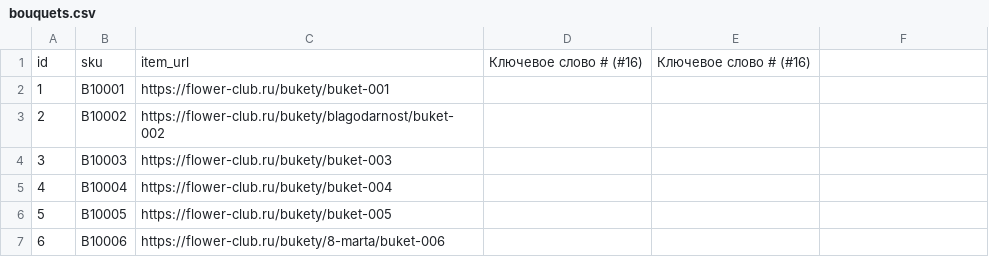
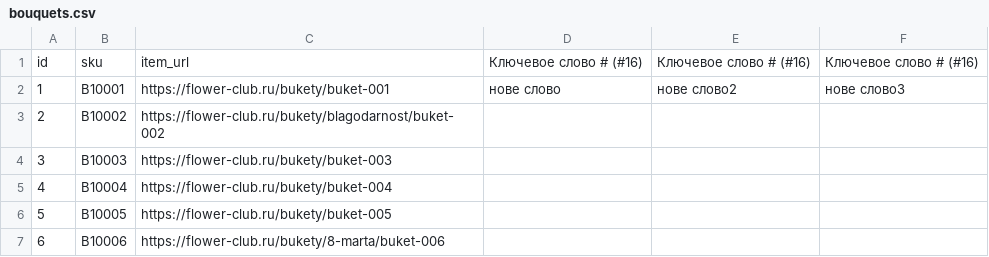
Before and after one commit to kovalchyk/csv-keywords, a CSV file: bouquets.csv, drawn as a sheet; only a part is shown; the diff names each change by its address in the sheet, - before the commit and + after, or states it on an @@ line.

Commit message:
Test add new keyword

```diff
--- a/bouquets.csv
+++ b/bouquets.csv
-F1: (empty)
+F1: Ключевое слово # (#16)
-D2: (empty)
+D2: нове слово
-E2: (empty)
+E2: нове слово2
-F2: (empty)
+F2: нове слово3
```
